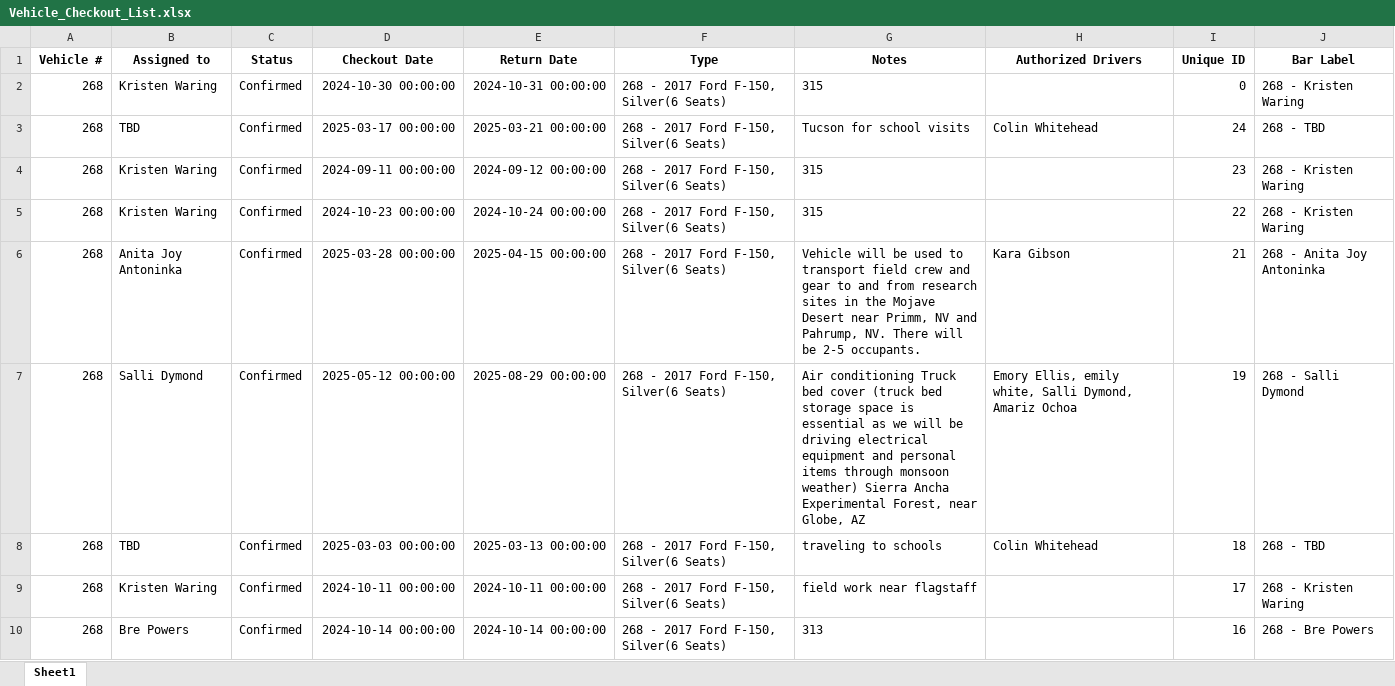
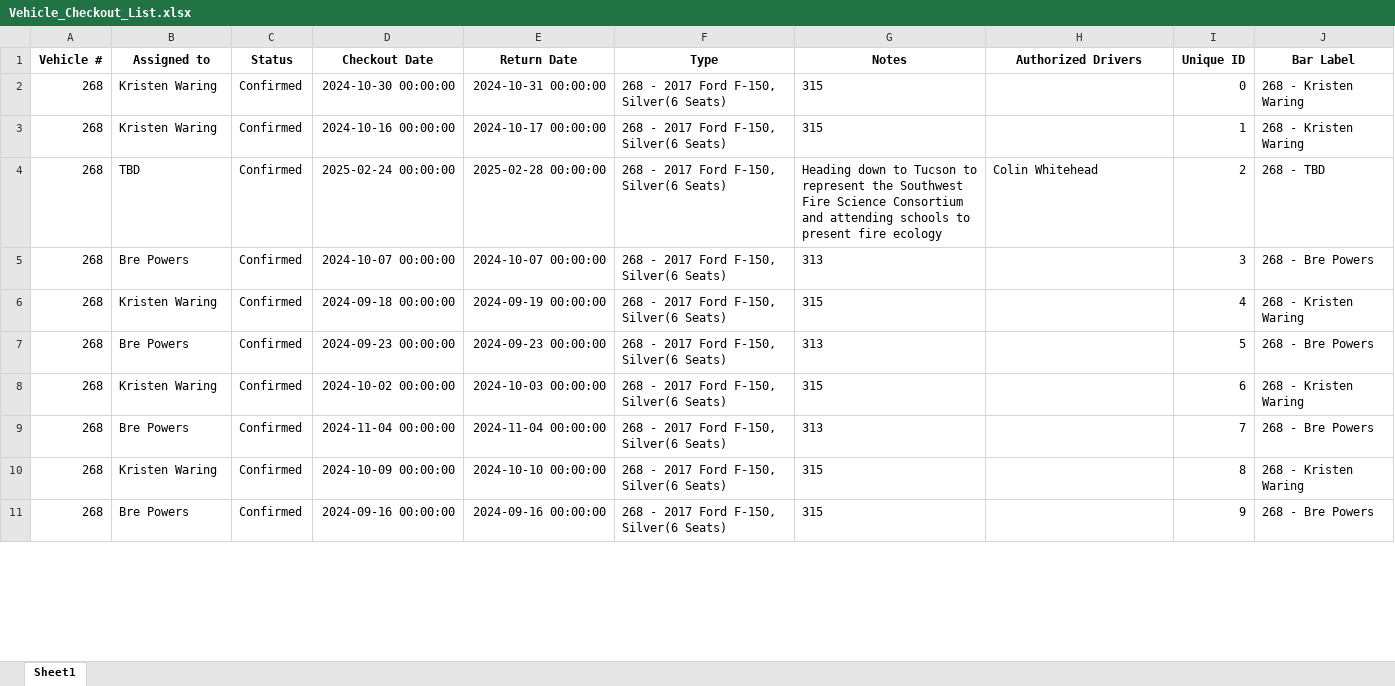
Before and after one commit to forestryvehicleadmin/Vehicle_Gantt, an Excel workbook: Vehicle_Checkout_List.xlsx, sheet Sheet1, drawn as a sheet; only a part is shown; values as stored, in another font and other column widths than the file's, no borders; removed rows and columns are numbered as before the commit, all else as after; the diff covers the shown part only; the diff names each change by its address in the sheet, - before the commit and + after, or states it on an @@ line.

Commit message:
Update Excel and TXT files from Streamlit app

```diff
--- a/Vehicle_Checkout_List.xlsx (sheet Sheet1)
+++ b/Vehicle_Checkout_List.xlsx (sheet Sheet1)
+row 3: 268 | Kristen Waring | Confirmed | 2024-10-16 00:00:00 | 2024-10-17 00:00:00 | 268 - 2017 Ford F-150, Silver(6 Seats) | 315 |  | 1 | 268 - Kristen Waring
-D4 (Checkout Date): 2025-03-17 00:00:00
+D4 (Checkout Date): 2025-02-24 00:00:00
-E4 (Return Date): 2025-03-21 00:00:00
+E4 (Return Date): 2025-02-28 00:00:00
-G4 (Notes): Tucson for school visits
+G4 (Notes): Heading down to Tucson to represent the Southwest Fire Science Consortium and attending schools to present fire ecology
-I4 (Unique ID): 24
+I4 (Unique ID): 2
+row 5: 268 | Bre Powers | Confirmed | 2024-10-07 00:00:00 | 2024-10-07 00:00:00 | 268 - 2017 Ford F-150, Silver(6 Seats) | 313 |  | 3 | 268 - Bre Powers
-D6 (Checkout Date): 2024-09-11 00:00:00
+D6 (Checkout Date): 2024-09-18 00:00:00
-E6 (Return Date): 2024-09-12 00:00:00
+E6 (Return Date): 2024-09-19 00:00:00
-I6 (Unique ID): 23
+I6 (Unique ID): 4
+row 7: 268 | Bre Powers | Confirmed | 2024-09-23 00:00:00 | 2024-09-23 00:00:00 | 268 - 2017 Ford F-150, Silver(6 Seats) | 313 |  | 5 | 268 - Bre Powers
-D8 (Checkout Date): 2024-10-23 00:00:00
+D8 (Checkout Date): 2024-10-02 00:00:00
-E8 (Return Date): 2024-10-24 00:00:00
+E8 (Return Date): 2024-10-03 00:00:00
-I8 (Unique ID): 22
+I8 (Unique ID): 6
-row 6: 268 | Anita Joy Antoninka | Confirmed | 2025-03-28 00:00:00 | 2025-04-15 00:00:00 | 268 - 2017 Ford F-150, Silver(6 Seats) | Vehicle will be used to transport field crew and gear to and from research sites in the Mojave Desert near Primm, NV and Pahrump, NV. There will be 2-5 occupants. | Kara Gibson | 21 | 268 - Anita Joy Antoninka
-row 7: 268 | Salli Dymond | Confirmed | 2025-05-12 00:00:00 | 2025-08-29 00:00:00 | 268 - 2017 Ford F-150, Silver(6 Seats) | Air conditioning Truck bed cover (truck bed storage space is essential as we will be driving electrical equipment and personal items through monsoon weather) Sierra Ancha Experimental Forest, near Globe, AZ | Emory Ellis, emily white, Salli Dymond, Amariz Ochoa | 19 | 268 - Salli Dymond
-B9 (Assigned to): TBD
+B9 (Assigned to): Bre Powers
-D9 (Checkout Date): 2025-03-03 00:00:00
+D9 (Checkout Date): 2024-11-04 00:00:00
-E9 (Return Date): 2025-03-13 00:00:00
+E9 (Return Date): 2024-11-04 00:00:00
-G9 (Notes): traveling to schools
+G9 (Notes): 313
-H9 (Authorized Drivers): Colin Whitehead
+H9 (Authorized Drivers): (empty)
-I9 (Unique ID): 18
+I9 (Unique ID): 7
-J9 (Bar Label): 268 - TBD
+J9 (Bar Label): 268 - Bre Powers
-D10 (Checkout Date): 2024-10-11 00:00:00
+D10 (Checkout Date): 2024-10-09 00:00:00
-E10 (Return Date): 2024-10-11 00:00:00
+E10 (Return Date): 2024-10-10 00:00:00
-G10 (Notes): field work near flagstaff
+G10 (Notes): 315
-I10 (Unique ID): 17
+I10 (Unique ID): 8
-D11 (Checkout Date): 2024-10-14 00:00:00
+D11 (Checkout Date): 2024-09-16 00:00:00
-E11 (Return Date): 2024-10-14 00:00:00
+E11 (Return Date): 2024-09-16 00:00:00
-G11 (Notes): 313
+G11 (Notes): 315
-I11 (Unique ID): 16
+I11 (Unique ID): 9
```
Also changed, not shown: 42 added rows, 42 removed rows, 14 moved rows and 575 edited cells elsewhere in this sheet.
